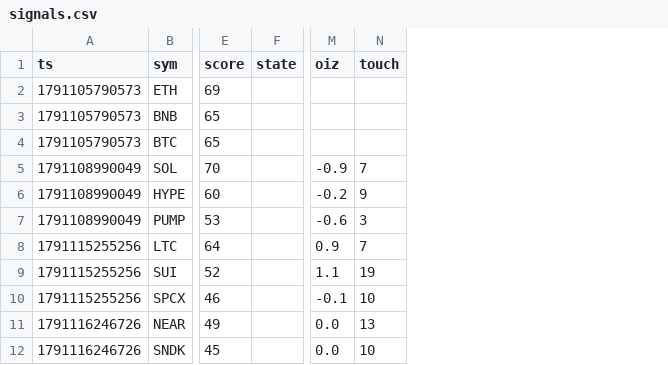
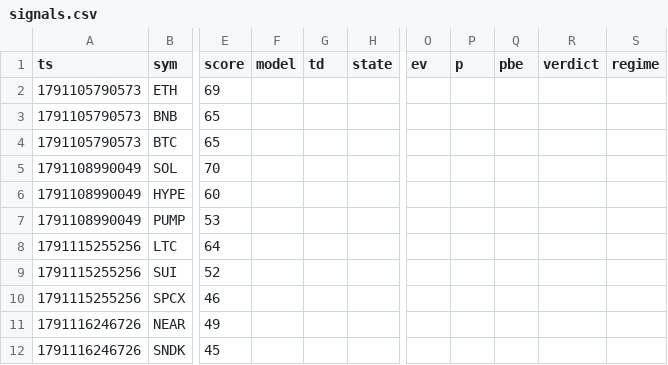
Before and after one commit to kumapali404-art/crypto-radar, a CSV file: data/signals.csv, drawn as a sheet; only a part is shown, gaps mark what is left out; removed rows and columns are numbered as before the commit, all else as after; the diff names each change by its address in the sheet, - before the commit and + after, or states it on an @@ line.

Commit message:
update signals

```diff
--- a/data/signals.csv
+++ b/data/signals.csv
+column F (model), empty
+column G (td), empty
-column M (oiz), rows 5-12: -0.9 | -0.2 | -0.6 | 0.9 | 1.1 | -0.1 | 0.0 | 0.0
-column N (touch), rows 5-12: 7 | 9 | 3 | 7 | 19 | 10 | 13 | 10
+column O (ev), empty
+column P (p), empty
+column Q (pbe), empty
+column R (verdict), empty
+column S (regime), empty
```
Also changed, not shown: 2 other files.
